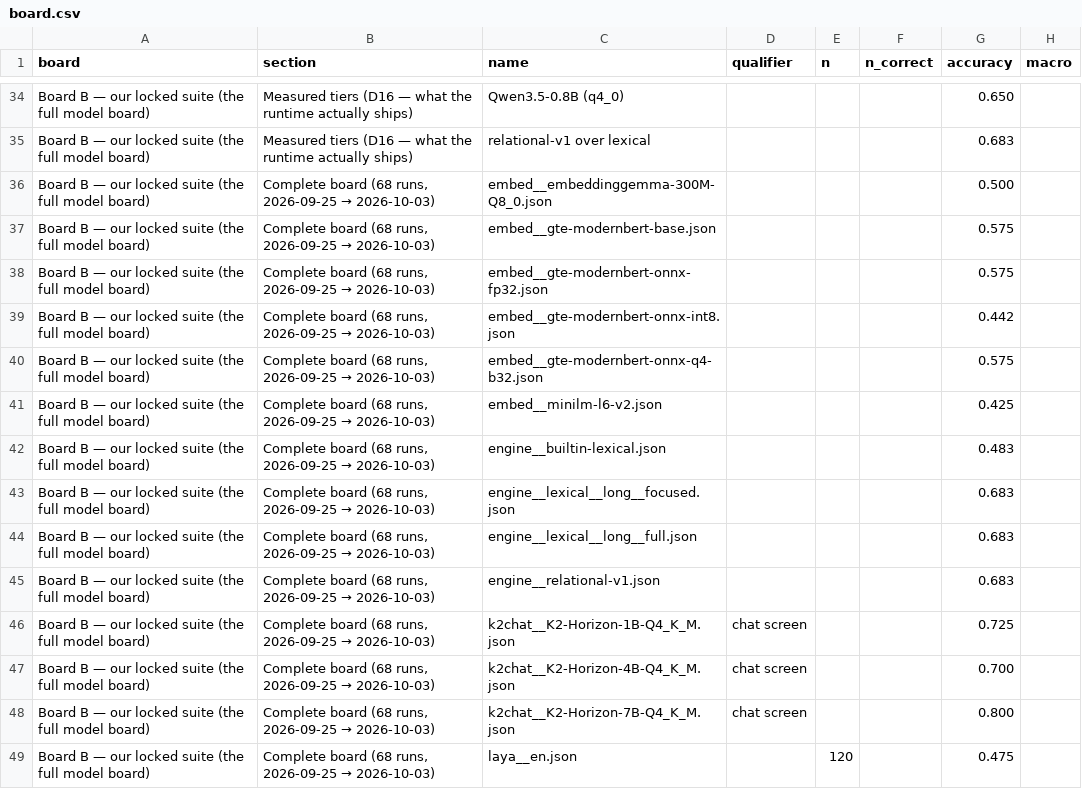
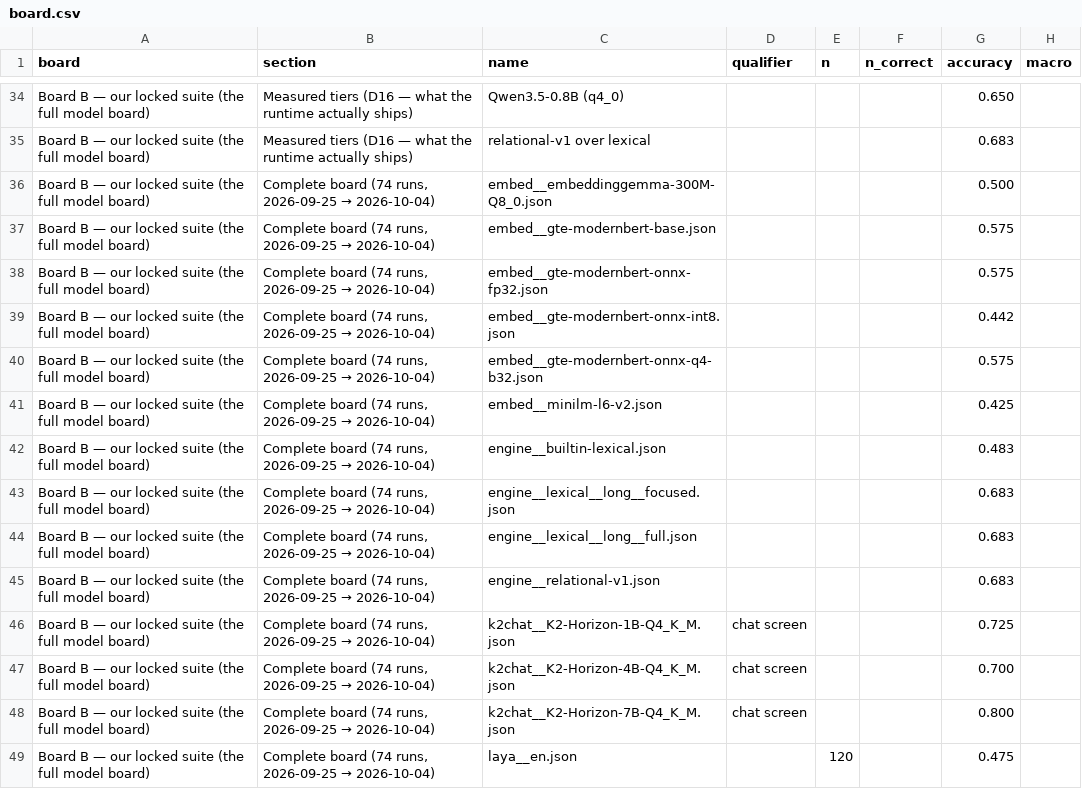
Before and after one commit to aliasfoxkde/OpenCodifier, a CSV file: benchmarks/decision-model/results/board.csv, drawn as a sheet; only a part is shown, gaps mark what is left out; the diff covers the shown part only; the diff names each change by its address in the sheet, - before the commit and + after, or states it on an @@ line.

```diff
--- a/benchmarks/decision-model/results/board.csv
+++ b/benchmarks/decision-model/results/board.csv
@@ B36:B49 (section): Complete board (68 runs, 2026-09-25 → 2026-10-03) → Complete board (74 runs, 2026-09-25 → 2026-10-04) @@
```
Also changed, not shown: 6 added rows and 54 edited cells elsewhere in this file, 3 other files.
